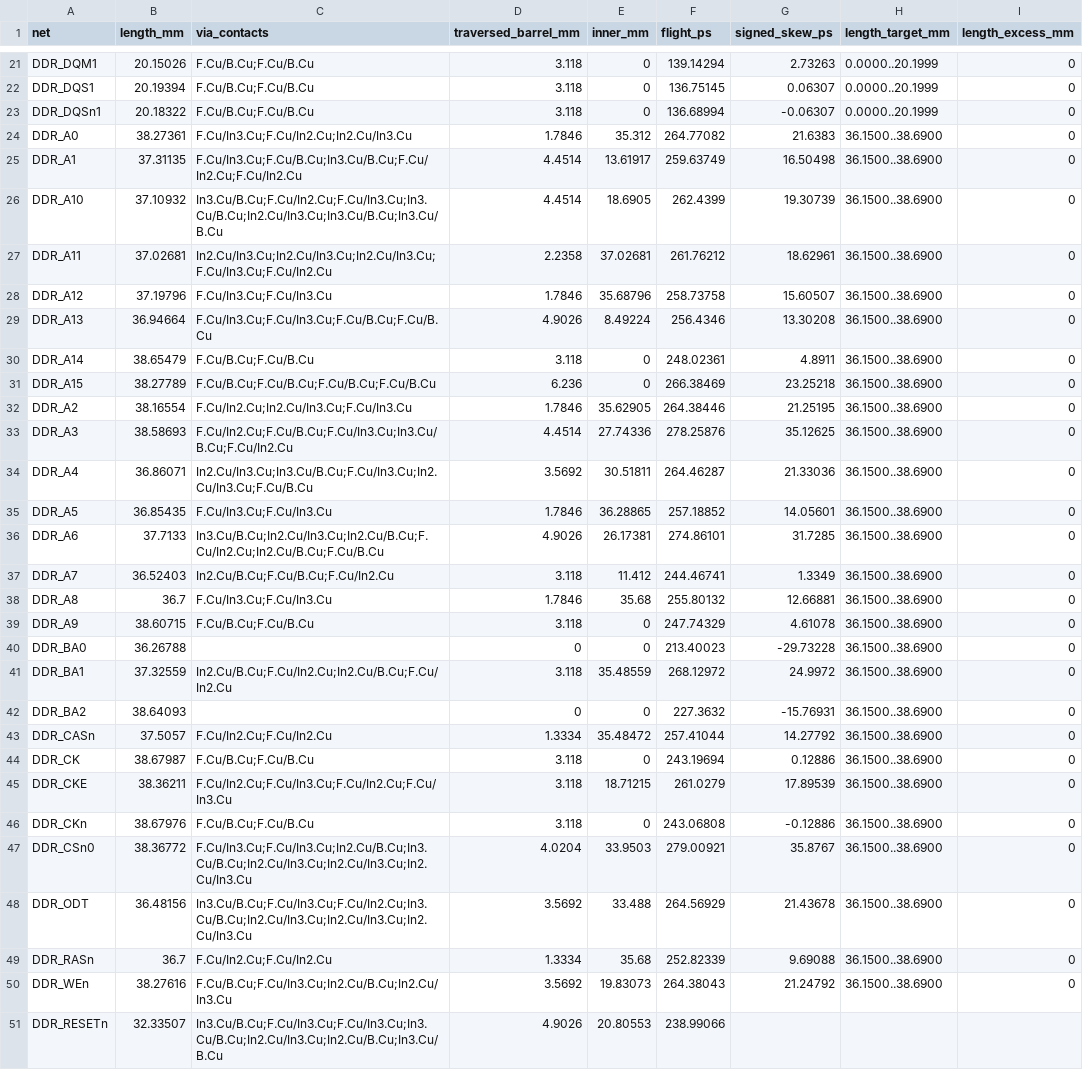
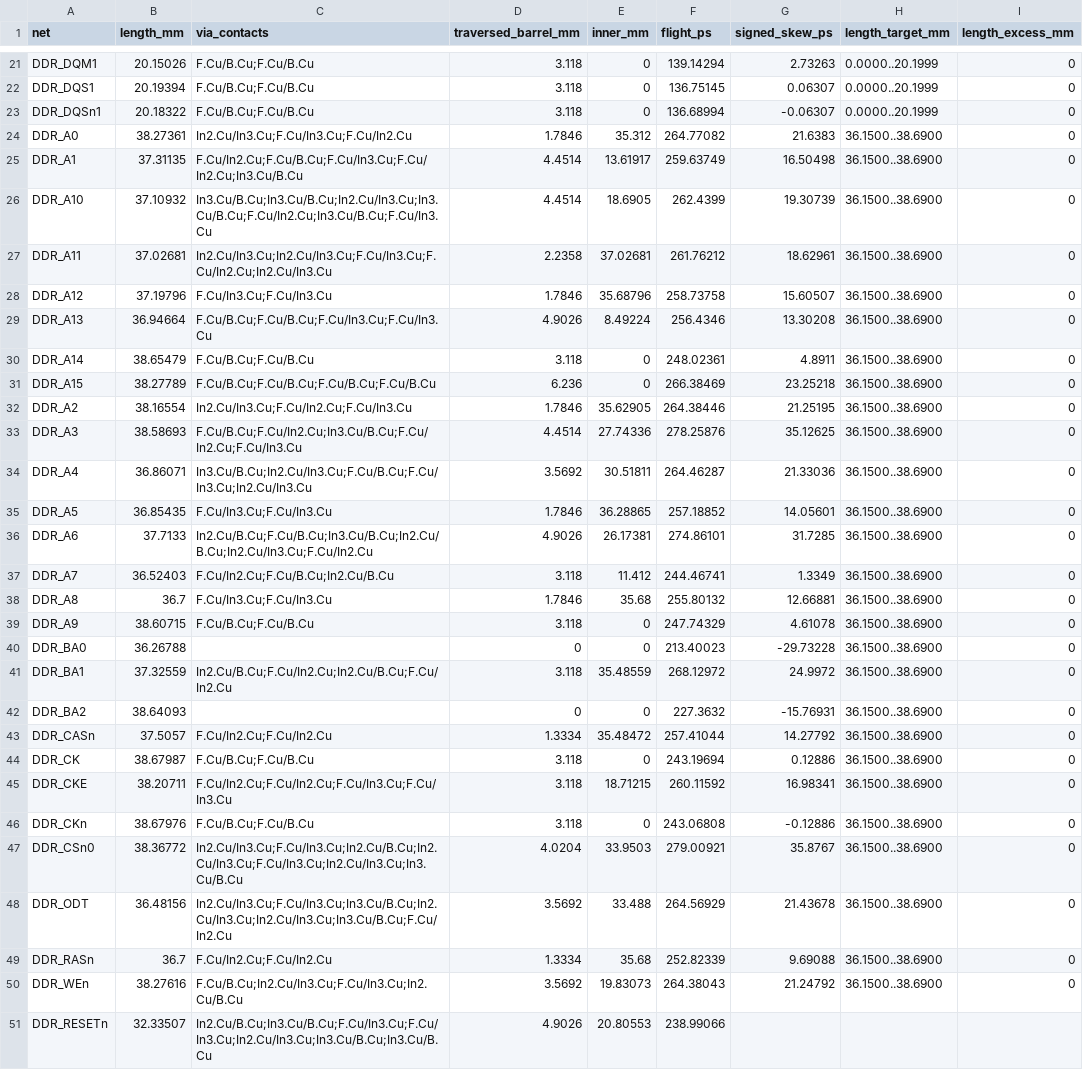
Before and after one commit to Abse2001/pixel-dash, a CSV file: module/timing.csv, drawn as a sheet; only a part is shown, gaps mark what is left out; the diff names each change by its address in the sheet, - before the commit and + after, or states it on an @@ line.

```diff
--- a/module/timing.csv
+++ b/module/timing.csv
-C24 (via_contacts): F.Cu/In3.Cu;F.Cu/In2.Cu;In2.Cu/In3.Cu
+C24 (via_contacts): In2.Cu/In3.Cu;F.Cu/In3.Cu;F.Cu/In2.Cu
-C25 (via_contacts): F.Cu/In3.Cu;F.Cu/B.Cu;In3.Cu/B.Cu;F.Cu/In2.Cu;F.Cu/In2.Cu
+C25 (via_contacts): F.Cu/In2.Cu;F.Cu/B.Cu;F.Cu/In3.Cu;F.Cu/In2.Cu;In3.Cu/B.Cu
-C26 (via_contacts): In3.Cu/B.Cu;F.Cu/In2.Cu;F.Cu/In3.Cu;In3.Cu/B.Cu;In2.Cu/In3.Cu;In3.Cu/B.Cu;In3.Cu/B.Cu
+C26 (via_contacts): In3.Cu/B.Cu;In3.Cu/B.Cu;In2.Cu/In3.Cu;In3.Cu/B.Cu;F.Cu/In2.Cu;In3.Cu/B.Cu;F.Cu/In3.Cu
-C27 (via_contacts): In2.Cu/In3.Cu;In2.Cu/In3.Cu;In2.Cu/In3.Cu;F.Cu/In3.Cu;F.Cu/In2.Cu
+C27 (via_contacts): In2.Cu/In3.Cu;In2.Cu/In3.Cu;F.Cu/In3.Cu;F.Cu/In2.Cu;In2.Cu/In3.Cu
-C29 (via_contacts): F.Cu/In3.Cu;F.Cu/In3.Cu;F.Cu/B.Cu;F.Cu/B.Cu
+C29 (via_contacts): F.Cu/B.Cu;F.Cu/B.Cu;F.Cu/In3.Cu;F.Cu/In3.Cu
-C32 (via_contacts): F.Cu/In2.Cu;In2.Cu/In3.Cu;F.Cu/In3.Cu
+C32 (via_contacts): In2.Cu/In3.Cu;F.Cu/In2.Cu;F.Cu/In3.Cu
-C33 (via_contacts): F.Cu/In2.Cu;F.Cu/B.Cu;F.Cu/In3.Cu;In3.Cu/B.Cu;F.Cu/In2.Cu
+C33 (via_contacts): F.Cu/B.Cu;F.Cu/In2.Cu;In3.Cu/B.Cu;F.Cu/In2.Cu;F.Cu/In3.Cu
-C34 (via_contacts): In2.Cu/In3.Cu;In3.Cu/B.Cu;F.Cu/In3.Cu;In2.Cu/In3.Cu;F.Cu/B.Cu
+C34 (via_contacts): In3.Cu/B.Cu;In2.Cu/In3.Cu;F.Cu/B.Cu;F.Cu/In3.Cu;In2.Cu/In3.Cu
-C36 (via_contacts): In3.Cu/B.Cu;In2.Cu/In3.Cu;In2.Cu/B.Cu;F.Cu/In2.Cu;In2.Cu/B.Cu;F.Cu/B.Cu
+C36 (via_contacts): In2.Cu/B.Cu;F.Cu/B.Cu;In3.Cu/B.Cu;In2.Cu/B.Cu;In2.Cu/In3.Cu;F.Cu/In2.Cu
-C37 (via_contacts): In2.Cu/B.Cu;F.Cu/B.Cu;F.Cu/In2.Cu
+C37 (via_contacts): F.Cu/In2.Cu;F.Cu/B.Cu;In2.Cu/B.Cu
-B45 (length_mm): 38.36211
+B45 (length_mm): 38.20711
-C45 (via_contacts): F.Cu/In2.Cu;F.Cu/In3.Cu;F.Cu/In2.Cu;F.Cu/In3.Cu
+C45 (via_contacts): F.Cu/In2.Cu;F.Cu/In2.Cu;F.Cu/In3.Cu;F.Cu/In3.Cu
-F45 (flight_ps): 261.0279
+F45 (flight_ps): 260.11592
-G45 (signed_skew_ps): 17.89539
+G45 (signed_skew_ps): 16.98341
-C47 (via_contacts): F.Cu/In3.Cu;F.Cu/In3.Cu;In2.Cu/B.Cu;In3.Cu/B.Cu;In2.Cu/In3.Cu;In2.Cu/In3.Cu;In2.Cu/In3.Cu
+C47 (via_contacts): In2.Cu/In3.Cu;F.Cu/In3.Cu;In2.Cu/B.Cu;In2.Cu/In3.Cu;F.Cu/In3.Cu;In2.Cu/In3.Cu;In3.Cu/B.Cu
-C48 (via_contacts): In3.Cu/B.Cu;F.Cu/In3.Cu;F.Cu/In2.Cu;In3.Cu/B.Cu;In2.Cu/In3.Cu;In2.Cu/In3.Cu;In2.Cu/In3.Cu
+C48 (via_contacts): In2.Cu/In3.Cu;F.Cu/In3.Cu;In3.Cu/B.Cu;In2.Cu/In3.Cu;In2.Cu/In3.Cu;In3.Cu/B.Cu;F.Cu/In2.Cu
-C50 (via_contacts): F.Cu/B.Cu;F.Cu/In3.Cu;In2.Cu/B.Cu;In2.Cu/In3.Cu
+C50 (via_contacts): F.Cu/B.Cu;In2.Cu/In3.Cu;F.Cu/In3.Cu;In2.Cu/B.Cu
-C51 (via_contacts): In3.Cu/B.Cu;F.Cu/In3.Cu;F.Cu/In3.Cu;In3.Cu/B.Cu;In2.Cu/In3.Cu;In2.Cu/B.Cu;In3.Cu/B.Cu
+C51 (via_contacts): In2.Cu/B.Cu;In3.Cu/B.Cu;F.Cu/In3.Cu;F.Cu/In3.Cu;In2.Cu/In3.Cu;In3.Cu/B.Cu;In3.Cu/B.Cu
```
Also changed, not shown: module/command-receiver-screen.csv, module/via-map.csv, 6 other files.
